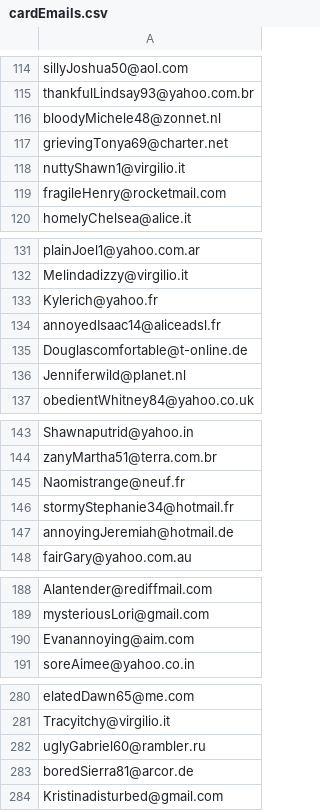
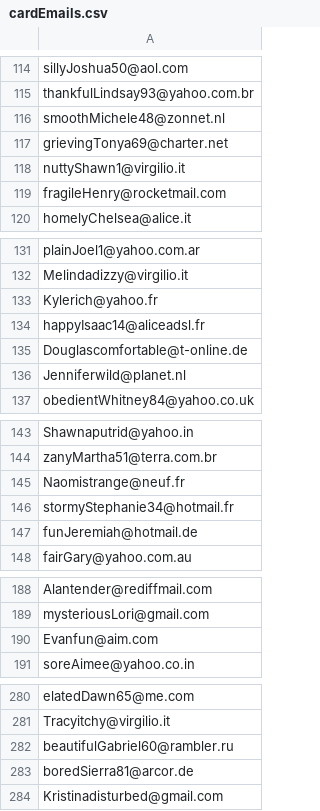
Before and after one commit to yousufkalim/hlyx-node, a CSV file: src/seed/dataCSVs/cardEmails.csv, drawn as a sheet; only a part is shown, gaps mark what is left out; the diff covers the shown part only.

```diff
--- a/src/seed/dataCSVs/cardEmails.csv
+++ b/src/seed/dataCSVs/cardEmails.csv
@@ -115,3 +115,3 @@ sillyJoshua50@aol.com
 thankfulLindsay93@yahoo.com.br
-bloodyMichele48@zonnet.nl
+smoothMichele48@zonnet.nl
 grievingTonya69@charter.net
@@ -133,3 +133,3 @@ Melindadizzy@virgilio.it
 Kylerich@yahoo.fr
-annoyedIsaac14@aliceadsl.fr
+happyIsaac14@aliceadsl.fr
 Douglascomfortable@t-online.de
@@ -146,3 +146,3 @@ Naomistrange@neuf.fr
 stormyStephanie34@hotmail.fr
-annoyingJeremiah@hotmail.de
+funJeremiah@hotmail.de
 fairGary@yahoo.com.au
@@ -189,3 +189,3 @@ Alantender@rediffmail.com
 mysteriousLori@gmail.com
-Evanannoying@aim.com
+Evanfun@aim.com
 soreAimee@yahoo.co.in
@@ -281,3 +281,3 @@ elatedDawn65@me.com
 Tracyitchy@virgilio.it
-uglyGabriel60@rambler.ru
+beautifulGabriel60@rambler.ru
 boredSierra81@arcor.de
```
Also changed, not shown: 20 edited cells elsewhere in this file, src/seed/dataCSVs/cardLocations.csv, src/seed/dataCSVs/cities.csv, 15 other files.
